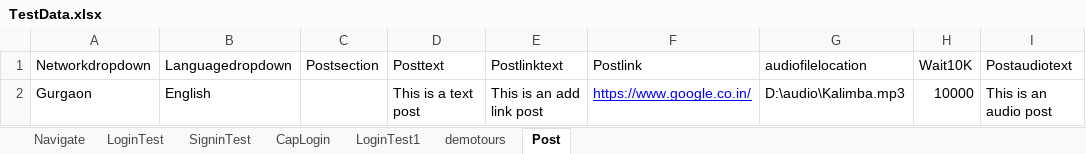
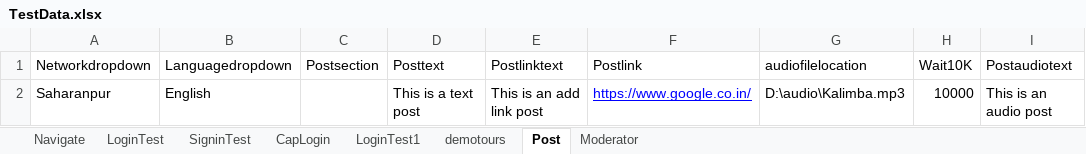
Before and after one commit to ankitkumar143/Testlink, an Excel workbook: Governeye/src/config/TestData.xlsx, sheet Post, drawn as a sheet; only a part is shown; values as stored, in another font and other column widths than the file's, no borders; the diff names each change by its address in the sheet, - before the commit and + after, or states it on an @@ line.

```diff
--- a/Governeye/src/config/TestData.xlsx (sheet Post)
+++ b/Governeye/src/config/TestData.xlsx (sheet Post)
+sheet tab: Moderator
-A2 (Networkdropdown): Gurgaon
+A2 (Networkdropdown): Saharanpur
```
Also changed, not shown: 3 other files.
